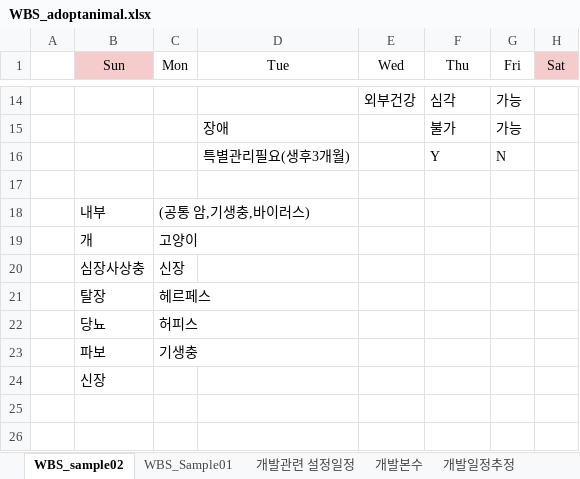
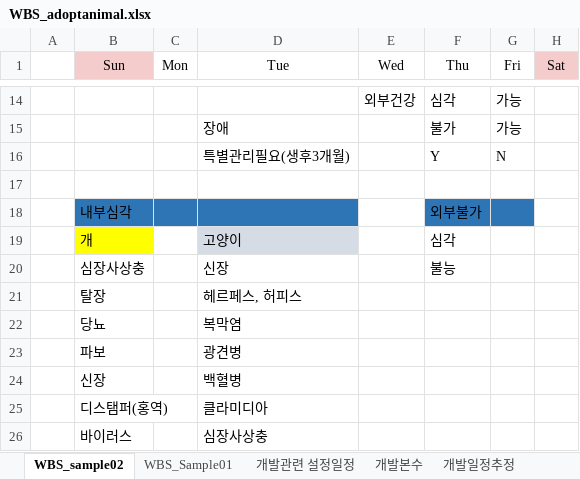
Before and after one commit to YOOJEONGHWANG/DontBuyJustAdoptProject, an Excel workbook: WBS_adoptanimal.xlsx, sheet WBS_sample02, drawn as a sheet; only a part is shown, gaps mark what is left out; values as stored, in another font and other column widths than the file's, no borders; removed rows and columns are numbered as before the commit, all else as after; the diff names each change by its address in the sheet, - before the commit and + after, or states it on an @@ line.

Commit message:
'7_31'

```diff
--- a/WBS_adoptanimal.xlsx (sheet WBS_sample02)
+++ b/WBS_adoptanimal.xlsx (sheet WBS_sample02)
-row 18:  | 내부 | (공통 암,기생충,바이러스)
-row 19:  | 개 | 고양이
-row 20:  | 심장사상충 | 신장
-row 21:  | 탈장 | 헤르페스
-row 22:  | 당뇨 | 허피스
-row 23:  | 파보 | 기생충
-row 24:  | 신장
+row 18:  | 내부심각 |  |  |  | 외부불가
+row 19:  | 개 |  | 고양이 |  | 심각
+row 20:  | 심장사상충 |  | 신장 |  | 불능
+row 21:  | 탈장 |  | 헤르페스, 허피스
+row 22:  | 당뇨 |  | 복막염
+row 23:  | 파보 |  | 광견병
+row 24:  | 신장 |  | 백혈병
+row 25:  | 디스탬퍼(홍역) |  | 클라미디아
+row 26:  | 바이러스 |  | 심장사상충
```
